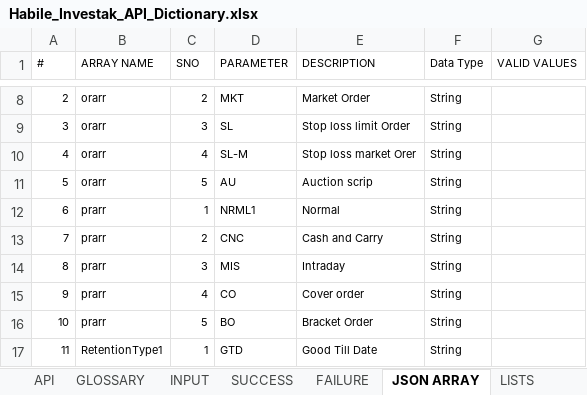
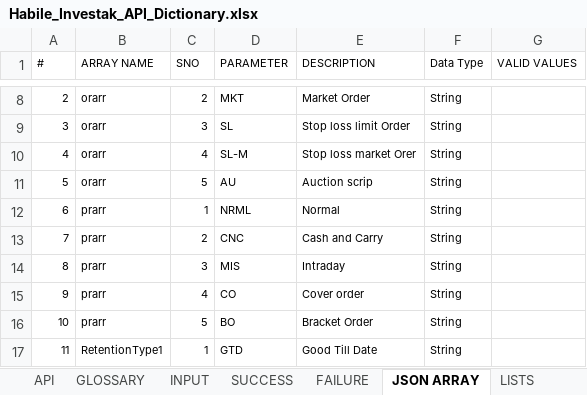
Before and after one commit to HabileInvestak/api_handler, an Excel workbook: api_handler_app/Habile_Investak_API_Dictionary.xlsx, sheet JSON ARRAY, drawn as a sheet; only a part is shown, gaps mark what is left out; values as stored, in another font and other column widths than the file's, no borders; table styles not drawn; the diff names each change by its address in the sheet, - before the commit and + after, or states it on an @@ line.

```diff
--- a/api_handler_app/Habile_Investak_API_Dictionary.xlsx (sheet JSON ARRAY)
+++ b/api_handler_app/Habile_Investak_API_Dictionary.xlsx (sheet JSON ARRAY)
-D12 (PARAMETER): NRML1
+D12 (PARAMETER): NRML
```
Also changed, not shown: sheet API, 1 other file.
